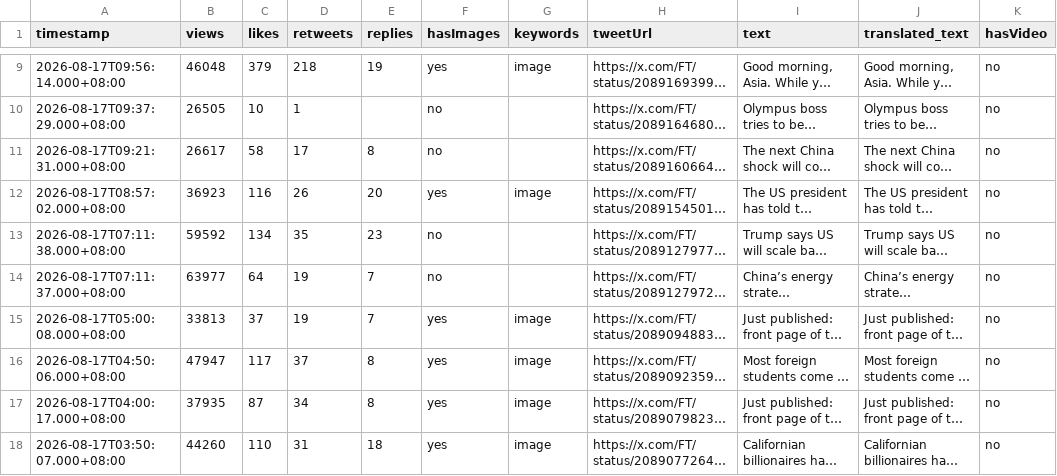
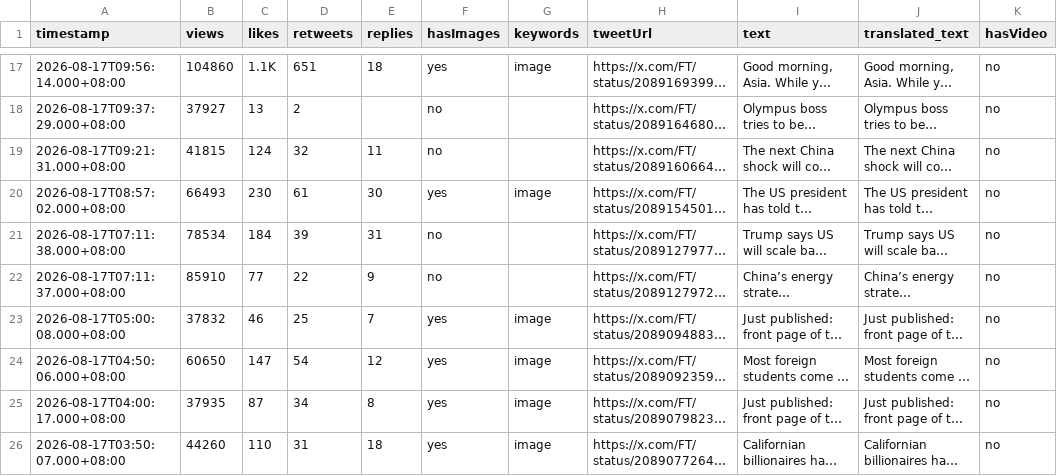
Before and after one commit to Evaline8485/TrendForceDashboard, a CSV file: csv/FT.csv, drawn as a sheet; only a part is shown, gaps mark what is left out; long unchanged cells end in …; addresses are those after the commit; the diff covers the shown part only; the diff names each change by its address in the sheet, - before the commit and + after, or states it on an @@ line.

```diff
--- a/csv/FT.csv
+++ b/csv/FT.csv
-B17 (views): 46048
+B17 (views): 104860
-C17 (likes): 379
+C17 (likes): 1.1K
-D17 (retweets): 218
+D17 (retweets): 651
-E17 (replies): 19
+E17 (replies): 18
-B18 (views): 26505
+B18 (views): 37927
-C18 (likes): 10
+C18 (likes): 13
-D18 (retweets): 1
+D18 (retweets): 2
-B19 (views): 26617
+B19 (views): 41815
-C19 (likes): 58
+C19 (likes): 124
-D19 (retweets): 17
+D19 (retweets): 32
-E19 (replies): 8
+E19 (replies): 11
-B20 (views): 36923
+B20 (views): 66493
-C20 (likes): 116
+C20 (likes): 230
-D20 (retweets): 26
+D20 (retweets): 61
-E20 (replies): 20
+E20 (replies): 30
-B21 (views): 59592
+B21 (views): 78534
-C21 (likes): 134
+C21 (likes): 184
-D21 (retweets): 35
+D21 (retweets): 39
-E21 (replies): 23
+E21 (replies): 31
-B22 (views): 63977
+B22 (views): 85910
-C22 (likes): 64
+C22 (likes): 77
-D22 (retweets): 19
+D22 (retweets): 22
-E22 (replies): 7
+E22 (replies): 9
-B23 (views): 33813
+B23 (views): 37832
-C23 (likes): 37
+C23 (likes): 46
-D23 (retweets): 19
+D23 (retweets): 25
-B24 (views): 47947
+B24 (views): 60650
-C24 (likes): 117
+C24 (likes): 147
-D24 (retweets): 37
+D24 (retweets): 54
-E24 (replies): 8
+E24 (replies): 12
```
Also changed, not shown: 8 added rows and 27 edited cells elsewhere in this file, csv/HyperTechInvest.csv, csv/SemiAnalysis_.csv, 39 other files.
